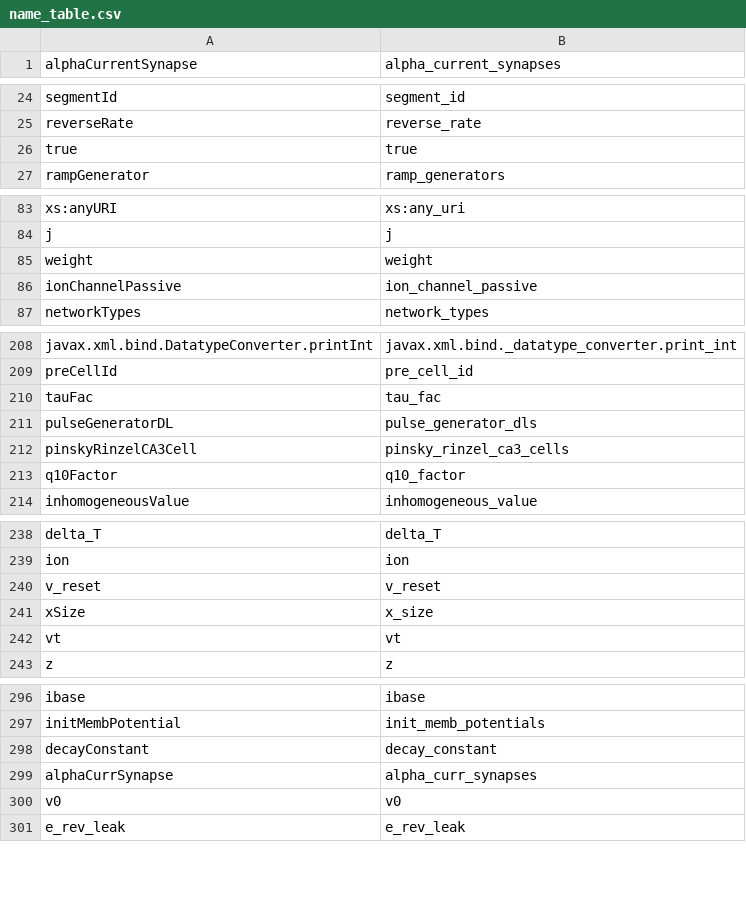
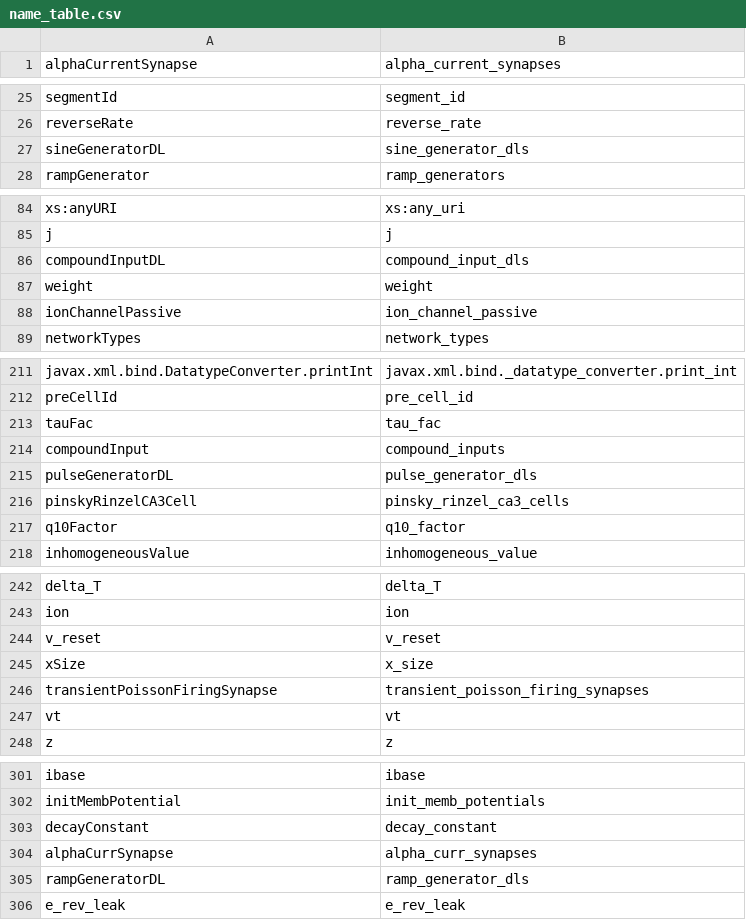
Before and after one commit to NeuralEnsemble/libNeuroML, a CSV file: neuroml/nml/name_table.csv, drawn as a sheet; only a part is shown, gaps mark what is left out; the diff names each change by its address in the sheet, - before the commit and + after, or states it on an @@ line.

```diff
--- a/neuroml/nml/name_table.csv
+++ b/neuroml/nml/name_table.csv
@@ row 26 moved to row 6: true @@
+row 27: sineGeneratorDL | sine_generator_dls
+row 86: compoundInputDL | compound_input_dls
+row 214: compoundInput | compound_inputs
+row 246: transientPoissonFiringSynapse | transient_poisson_firing_synapses
@@ row 300 moved to row 147: v0 @@
+row 305: rampGeneratorDL | ramp_generator_dls
```
Also changed, not shown: neuroml/nml/changed_names.csv, 2 other files.
